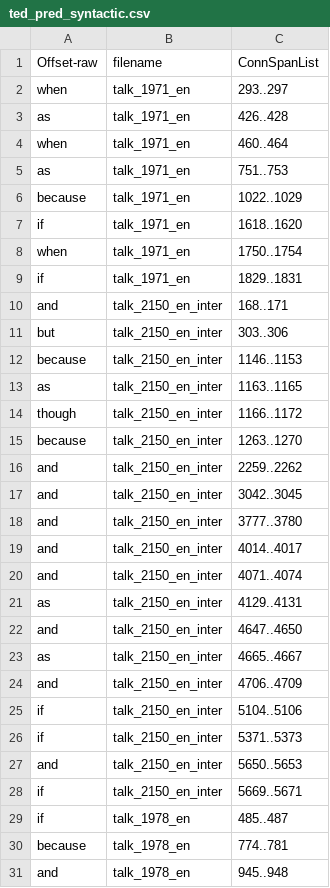
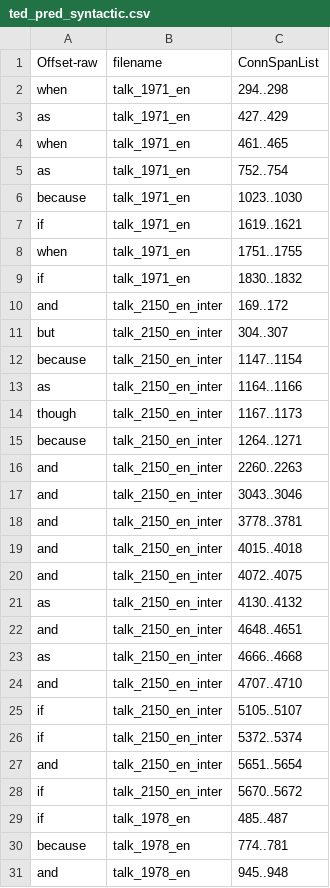
Before and after one commit to idanovinda/discourse-explicit-evaluation, a CSV file: result-csv/ted_pred_syntactic.csv, drawn as a sheet; only a part is shown; the diff covers the shown part only.

```diff
--- a/result-csv/ted_pred_syntactic.csv
+++ b/result-csv/ted_pred_syntactic.csv
@@ -1,29 +1,29 @@
 Offset-raw,filename,ConnSpanList
-when,talk_1971_en,293..297
-as,talk_1971_en,426..428
-when,talk_1971_en,460..464
-as,talk_1971_en,751..753
-because,talk_1971_en,1022..1029
-if,talk_1971_en,1618..1620
-when,talk_1971_en,1750..1754
-if,talk_1971_en,1829..1831
-and,talk_2150_en_inter,168..171
-but,talk_2150_en_inter,303..306
-because,talk_2150_en_inter,1146..1153
-as,talk_2150_en_inter,1163..1165
-though,talk_2150_en_inter,1166..1172
-because,talk_2150_en_inter,1263..1270
-and,talk_2150_en_inter,2259..2262
-and,talk_2150_en_inter,3042..3045
-and,talk_2150_en_inter,3777..3780
-and,talk_2150_en_inter,4014..4017
-and,talk_2150_en_inter,4071..4074
-as,talk_2150_en_inter,4129..4131
-and,talk_2150_en_inter,4647..4650
-as,talk_2150_en_inter,4665..4667
-and,talk_2150_en_inter,4706..4709
-if,talk_2150_en_inter,5104..5106
-if,talk_2150_en_inter,5371..5373
-and,talk_2150_en_inter,5650..5653
-if,talk_2150_en_inter,5669..5671
+when,talk_1971_en,294..298
+as,talk_1971_en,427..429
+when,talk_1971_en,461..465
+as,talk_1971_en,752..754
+because,talk_1971_en,1023..1030
+if,talk_1971_en,1619..1621
+when,talk_1971_en,1751..1755
+if,talk_1971_en,1830..1832
+and,talk_2150_en_inter,169..172
+but,talk_2150_en_inter,304..307
+because,talk_2150_en_inter,1147..1154
+as,talk_2150_en_inter,1164..1166
+though,talk_2150_en_inter,1167..1173
+because,talk_2150_en_inter,1264..1271
+and,talk_2150_en_inter,2260..2263
+and,talk_2150_en_inter,3043..3046
+and,talk_2150_en_inter,3778..3781
+and,talk_2150_en_inter,4015..4018
+and,talk_2150_en_inter,4072..4075
+as,talk_2150_en_inter,4130..4132
+and,talk_2150_en_inter,4648..4651
+as,talk_2150_en_inter,4666..4668
+and,talk_2150_en_inter,4707..4710
+if,talk_2150_en_inter,5105..5107
+if,talk_2150_en_inter,5372..5374
+and,talk_2150_en_inter,5651..5654
+if,talk_2150_en_inter,5670..5672
 if,talk_1978_en,485..487
```
Also changed, not shown: 55 edited cells elsewhere in this file, result-csv/combine/ted_combine.csv, result-csv/combine/ted_combine_pr.csv, 7 other files.
